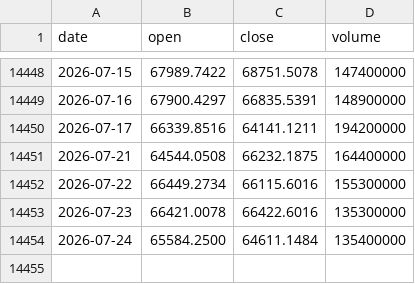
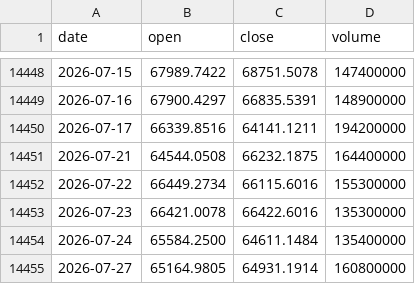
Before and after one commit to tzjtan/historical-stock-data, a CSV file: data/N225.csv, drawn as a sheet; only a part is shown, gaps mark what is left out.

Commit message:
Update data — 2026-07-28 (14 files)

```diff
--- a/data/N225.csv
+++ b/data/N225.csv
@@ -14454 +14454,2 @@ date,open,close,volume
 2026-07-24,65584.2500,64611.1484,135400000
+2026-07-27,65164.9805,64931.1914,160800000
```
Also changed, not shown: data/CSI_300.csv, data/DXY.csv, 4 other files.
